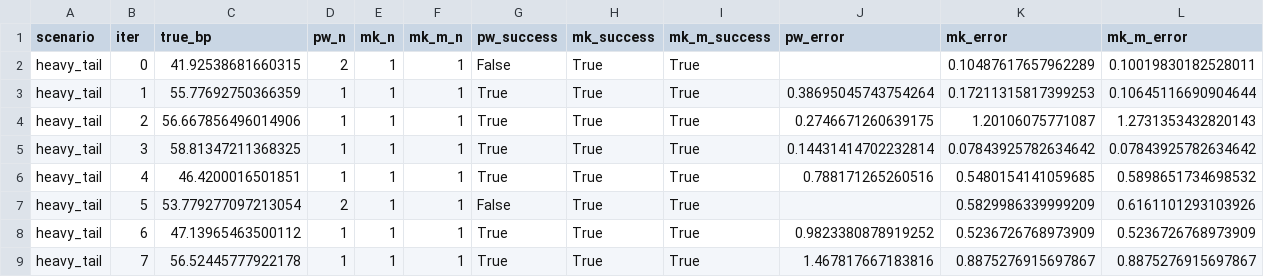
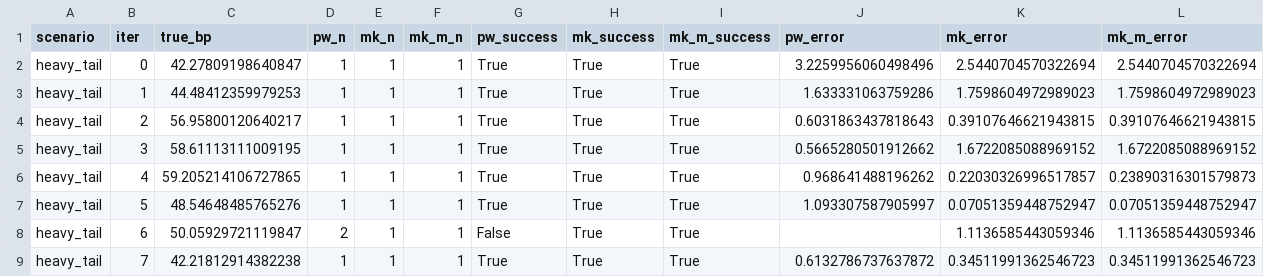
Before and after one commit to LukeAFullard/MannKS_dev, a CSV file: validation/47_Robustness_Comparison/robustness_results.csv, drawn as a sheet; only a part is shown; the diff covers the shown part only.

```diff
--- a/validation/47_Robustness_Comparison/robustness_results.csv
+++ b/validation/47_Robustness_Comparison/robustness_results.csv
@@ -1,9 +1,9 @@
 scenario,iter,true_bp,pw_n,mk_n,mk_m_n,pw_success,mk_success,mk_m_success,pw_error,mk_error,mk_m_error
-heavy_tail,0,41.92538681660315,2,1,1,False,True,True,,0.10487617657962289,0.10019830182528011
-heavy_tail,1,55.77692750366359,1,1,1,True,True,True,0.38695045743754264,0.17211315817399253,0.10645116690904644
-heavy_tail,2,56.667856496014906,1,1,1,True,True,True,0.2746671260639175,1.20106075771087,1.2731353432820143
-heavy_tail,3,58.81347211368325,1,1,1,True,True,True,0.14431414702232814,0.07843925782634642,0.07843925782634642
-heavy_tail,4,46.4200016501851,1,1,1,True,True,True,0.788171265260516,0.5480154141059685,0.5898651734698532
-heavy_tail,5,53.779277097213054,2,1,1,False,True,True,,0.5829986339999209,0.6161101293103926
-heavy_tail,6,47.13965463500112,1,1,1,True,True,True,0.9823380878919252,0.5236726768973909,0.5236726768973909
-heavy_tail,7,56.52445777922178,1,1,1,True,True,True,1.467817667183816,0.8875276915697867,0.8875276915697867
+heavy_tail,0,42.27809198640847,1,1,1,True,True,True,3.2259956060498496,2.5440704570322694,2.5440704570322694
+heavy_tail,1,44.48412359979253,1,1,1,True,True,True,1.633331063759286,1.7598604972989023,1.7598604972989023
+heavy_tail,2,56.95800120640217,1,1,1,True,True,True,0.6031863437818643,0.39107646621943815,0.39107646621943815
+heavy_tail,3,58.61113111009195,1,1,1,True,True,True,0.5665280501912662,1.6722085088969152,1.6722085088969152
+heavy_tail,4,59.205214106727865,1,1,1,True,True,True,0.968641488196262,0.22030326996517857,0.23890316301579873
+heavy_tail,5,48.54648485765276,1,1,1,True,True,True,1.093307587905997,0.07051359448752947,0.07051359448752947
+heavy_tail,6,50.05929721119847,2,1,1,False,True,True,,1.1136585443059346,1.1136585443059346
+heavy_tail,7,42.21812914382238,1,1,1,True,True,True,0.6132786737637872,0.34511991362546723,0.34511991362546723
```
Also changed, not shown: 104 edited cells elsewhere in this file, validation/46_Piecewise_Regression_Comparison/comparison_results.csv, 7 other files.
